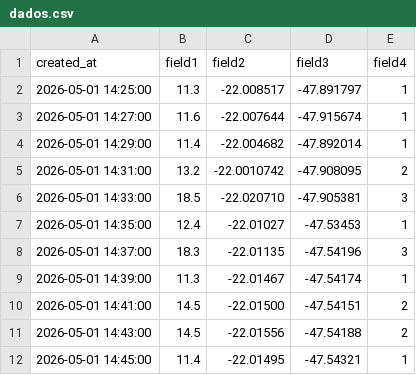
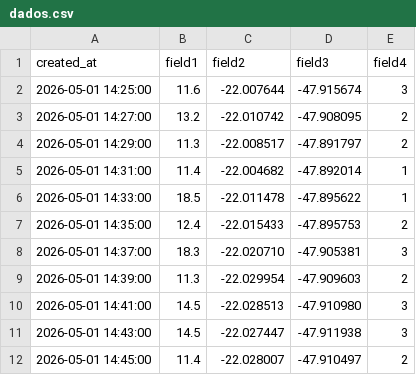
Before and after one commit to projetointegradorsaocarlosv/mapa-buracos, a CSV file: dados.csv, drawn as a sheet; only a part is shown; the diff covers the shown part only.

Commit message:
Add files via upload

```diff
--- a/dados.csv
+++ b/dados.csv
@@ -1,12 +1,12 @@
 created_at,field1,field2,field3,field4
-2026-05-01 14:25:00,11.3,-22.008517,-47.891797,1
-2026-05-01 14:27:00,11.6,-22.007644,-47.915674,1
-2026-05-01 14:29:00,11.4,-22.004682,-47.892014,1
-2026-05-01 14:31:00,13.2,-22.0010742,-47.908095,2
-2026-05-01 14:33:00,18.5,-22.020710,-47.905381,3
-2026-05-01 14:35:00,12.4,-22.01027,-47.53453,1
-2026-05-01 14:37:00,18.3,-22.01135,-47.54196,3
-2026-05-01 14:39:00,11.3,-22.01467,-47.54174,1
-2026-05-01 14:41:00,14.5,-22.01500,-47.54151,2
-2026-05-01 14:43:00,14.5,-22.01556,-47.54188,2
-2026-05-01 14:45:00,11.4,-22.01495,-47.54321,1
+2026-05-01 14:25:00,11.6,-22.007644,-47.915674,3
+2026-05-01 14:27:00,13.2,-22.010742,-47.908095,2
+2026-05-01 14:29:00,11.3,-22.008517,-47.891797,2
+2026-05-01 14:31:00,11.4,-22.004682,-47.892014,1
+2026-05-01 14:33:00,18.5,-22.011478,-47.895622,1
+2026-05-01 14:35:00,12.4,-22.015433,-47.895753,2
+2026-05-01 14:37:00,18.3,-22.020710,-47.905381,3
+2026-05-01 14:39:00,11.3,-22.029954,-47.909603,2
+2026-05-01 14:41:00,14.5,-22.028513,-47.910980,3
+2026-05-01 14:43:00,14.5,-22.027447,-47.911938,3
+2026-05-01 14:45:00,11.4,-22.028007,-47.910497,2
```
Also changed, not shown: 112 edited cells elsewhere in this file.
